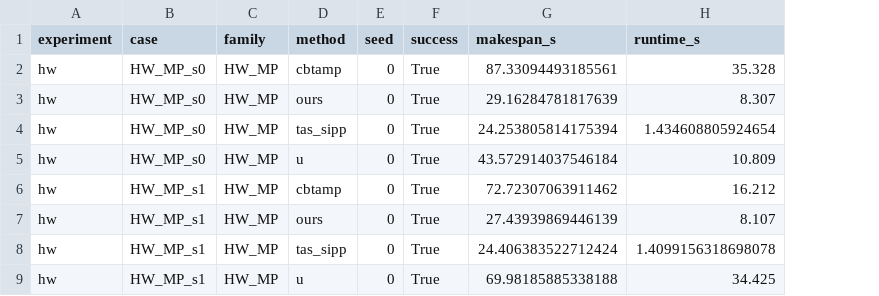
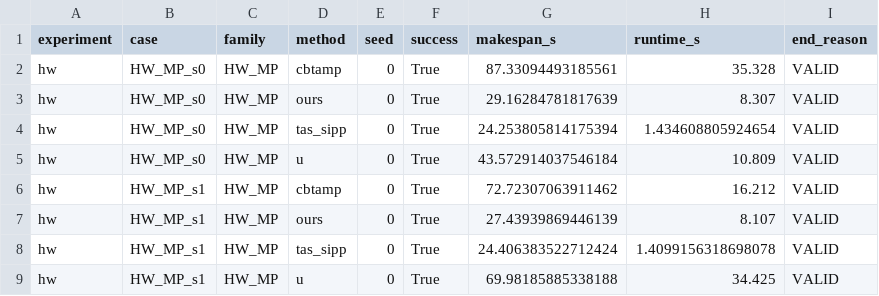
Before and after one commit to Yukoring/Schedule-Guided_TAMP, a CSV file: results/paper/hw.csv, drawn as a sheet; only a part is shown; the diff names each change by its address in the sheet, - before the commit and + after, or states it on an @@ line.

```diff
--- a/results/paper/hw.csv
+++ b/results/paper/hw.csv
+column I (end_reason), rows 2-9: all VALID
```
Also changed, not shown: results/paper/ablation.csv, results/paper/scalability.csv, 12 other files.
